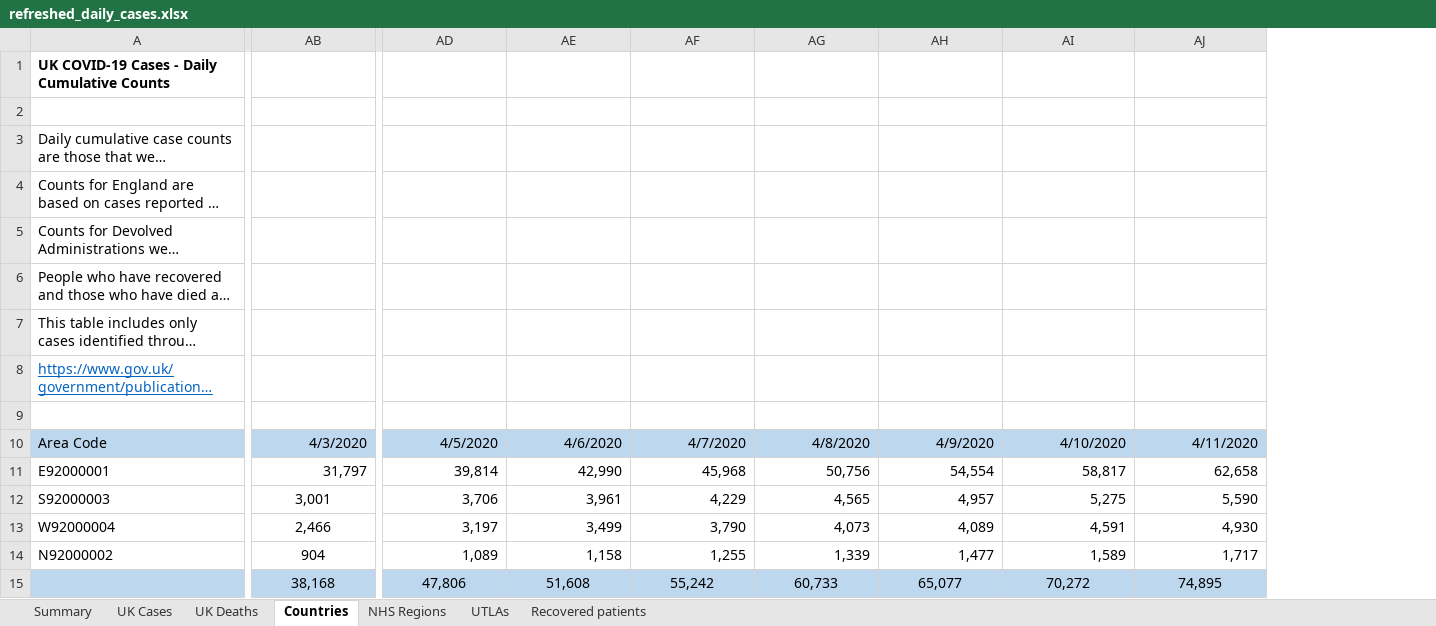
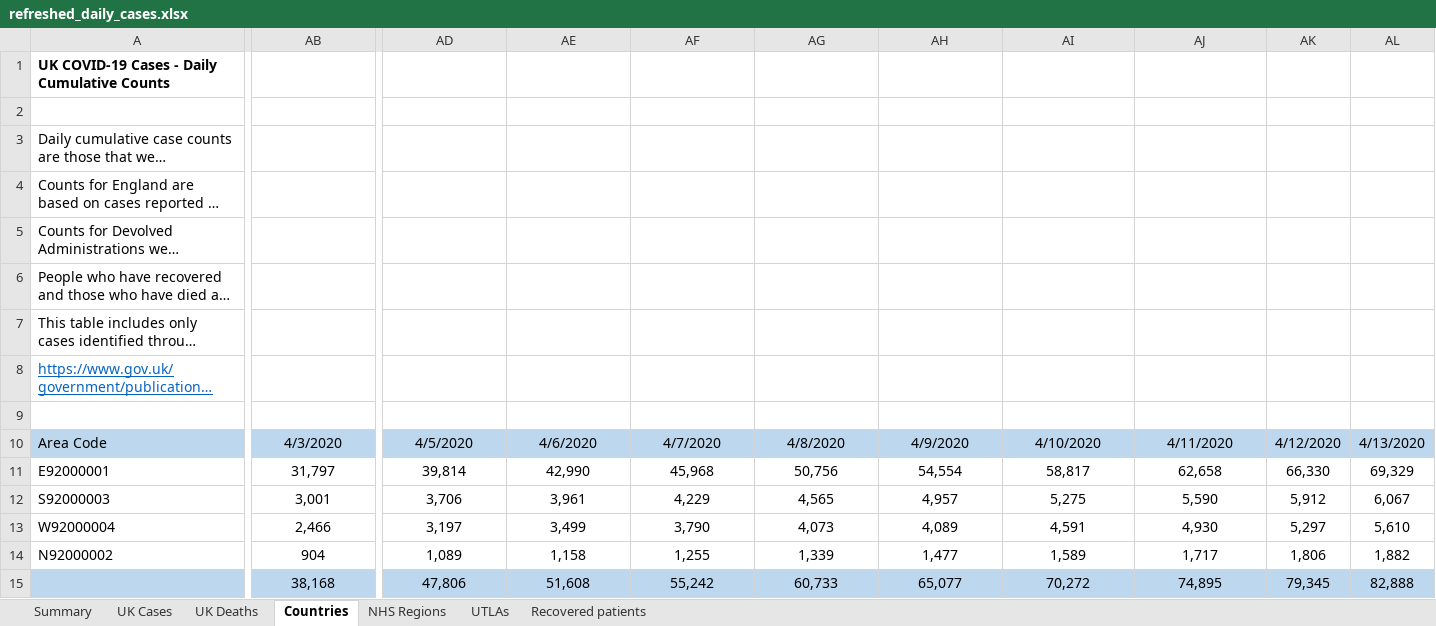
Before and after one commit to psychty/another_covid_repo, an Excel workbook: refreshed_daily_cases.xlsx, sheet Countries, drawn as a sheet; only a part is shown, gaps mark what is left out; long unchanged cells end in …; values as stored, in another font and other column widths than the file's, no borders; the diff covers the shown part only; the diff names each change by its address in the sheet, - before the commit and + after, or states it on an @@ line.

```diff
--- a/refreshed_daily_cases.xlsx (sheet Countries)
+++ b/refreshed_daily_cases.xlsx (sheet Countries)
+column AK, rows 10-15: 4/12/2020 | 66,330 | 5,912 | 5,297 | 1,806 | 79,345
+column AL, rows 10-15: 4/13/2020 | 69,329 | 6,067 | 5,610 | 1,882 | 82,888
-AB10:AJ10 alignment: right
+AB10:AJ10 alignment: center
-AB11:AJ11 alignment: right
+AB11:AJ11 alignment: center
-AD12:AJ14 alignment: right
+AD12:AJ14 alignment: center
```
Also changed, not shown: cell formats elsewhere in this sheet, sheet UTLAs, sheet NHS Regions, sheet UK Deaths, sheet UK Cases, sheet Summary, 10 other files.
